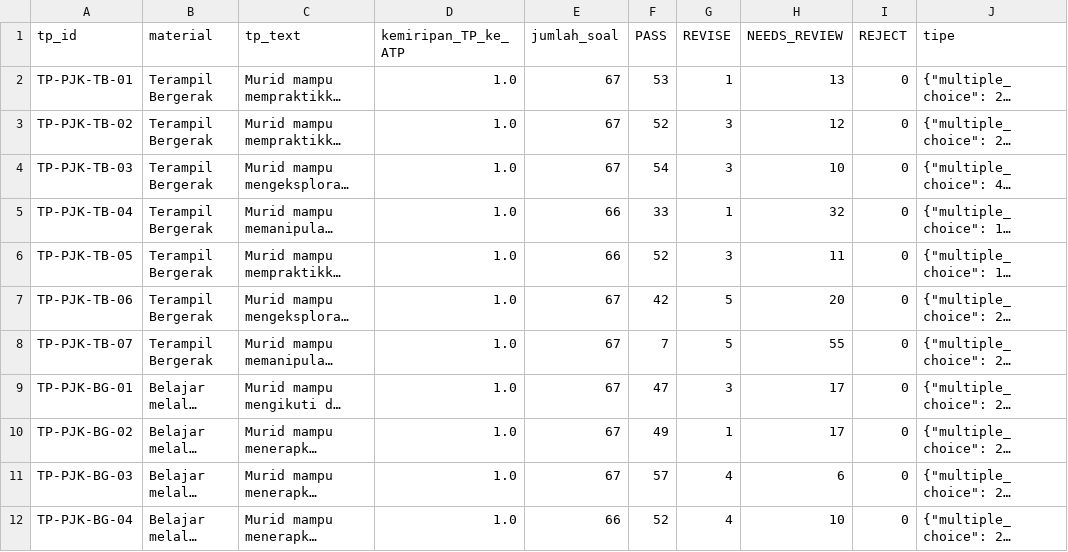
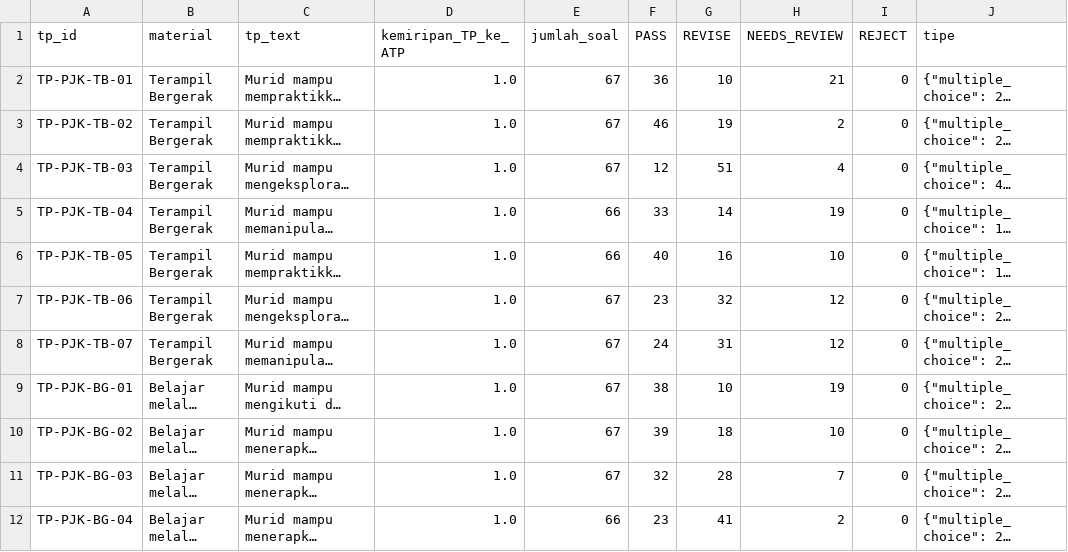
Before and after one commit to galaxyphn123-cloud/soalkelas1MI, a CSV file: audit/pjok/ATP_COVERAGE_MATRIX.csv, drawn as a sheet; only a part is shown; long unchanged cells end in …; the diff covers the shown part only; the diff names each change by its address in the sheet, - before the commit and + after, or states it on an @@ line.

```diff
--- a/audit/pjok/ATP_COVERAGE_MATRIX.csv
+++ b/audit/pjok/ATP_COVERAGE_MATRIX.csv
-F2 (PASS): 53
+F2 (PASS): 36
-G2 (REVISE): 1
+G2 (REVISE): 10
-H2 (NEEDS_REVIEW): 13
+H2 (NEEDS_REVIEW): 21
-F3 (PASS): 52
+F3 (PASS): 46
-G3 (REVISE): 3
+G3 (REVISE): 19
-H3 (NEEDS_REVIEW): 12
+H3 (NEEDS_REVIEW): 2
-F4 (PASS): 54
+F4 (PASS): 12
-G4 (REVISE): 3
+G4 (REVISE): 51
-H4 (NEEDS_REVIEW): 10
+H4 (NEEDS_REVIEW): 4
-G5 (REVISE): 1
+G5 (REVISE): 14
-H5 (NEEDS_REVIEW): 32
+H5 (NEEDS_REVIEW): 19
-F6 (PASS): 52
+F6 (PASS): 40
-G6 (REVISE): 3
+G6 (REVISE): 16
-H6 (NEEDS_REVIEW): 11
+H6 (NEEDS_REVIEW): 10
-F7 (PASS): 42
+F7 (PASS): 23
-G7 (REVISE): 5
+G7 (REVISE): 32
-H7 (NEEDS_REVIEW): 20
+H7 (NEEDS_REVIEW): 12
-F8 (PASS): 7
+F8 (PASS): 24
-G8 (REVISE): 5
+G8 (REVISE): 31
-H8 (NEEDS_REVIEW): 55
+H8 (NEEDS_REVIEW): 12
-F9 (PASS): 47
+F9 (PASS): 38
-G9 (REVISE): 3
+G9 (REVISE): 10
-H9 (NEEDS_REVIEW): 17
+H9 (NEEDS_REVIEW): 19
-F10 (PASS): 49
+F10 (PASS): 39
-G10 (REVISE): 1
+G10 (REVISE): 18
-H10 (NEEDS_REVIEW): 17
+H10 (NEEDS_REVIEW): 10
-F11 (PASS): 57
+F11 (PASS): 32
-G11 (REVISE): 4
+G11 (REVISE): 28
-H11 (NEEDS_REVIEW): 6
+H11 (NEEDS_REVIEW): 7
-F12 (PASS): 52
+F12 (PASS): 23
-G12 (REVISE): 4
+G12 (REVISE): 41
-H12 (NEEDS_REVIEW): 10
+H12 (NEEDS_REVIEW): 2
```
Also changed, not shown: 12 edited cells elsewhere in this file, audit/pancasila/ATP_COVERAGE_MATRIX.csv, 13 other files.
